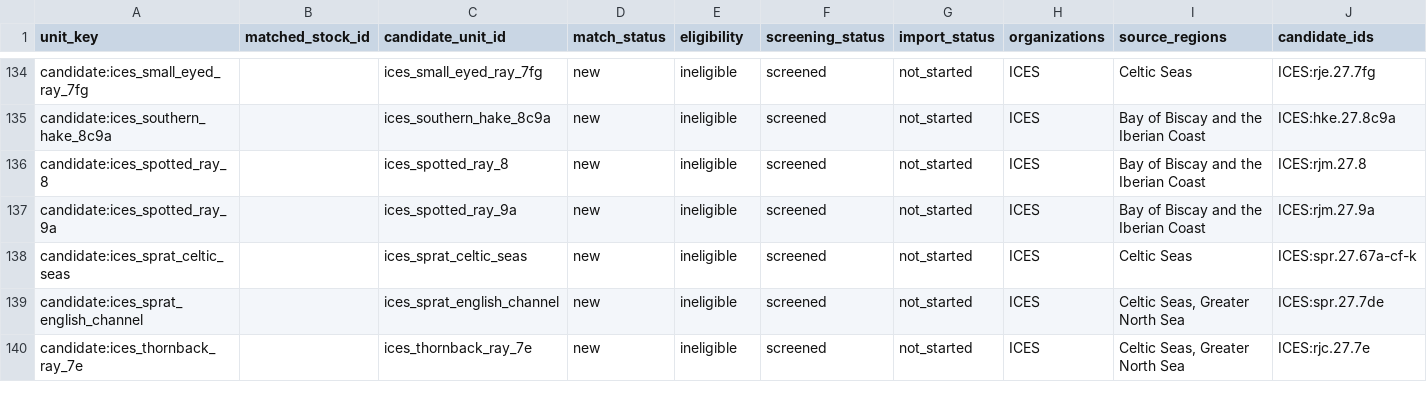
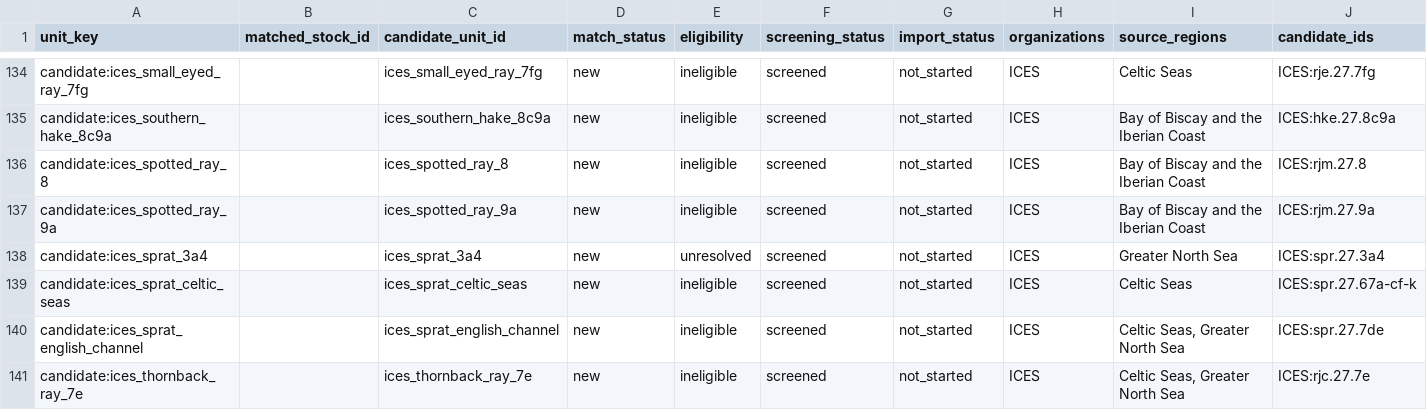
Before and after one commit to PaulRegular/tinyAM, a CSV file: analysis/comp_assessments/discovery/inventory_units.csv, drawn as a sheet; only a part is shown, gaps mark what is left out; rows hold the shown columns only; the diff names each change by its address in the sheet, - before the commit and + after, or states it on an @@ line.

Commit message:
Screen ICES North Sea sprat data availability

```diff
--- a/analysis/comp_assessments/discovery/inventory_units.csv
+++ b/analysis/comp_assessments/discovery/inventory_units.csv
+row 138: candidate:ices_sprat_3a4 |  | ices_sprat_3a4 | new | unresolved | screened | not_started | ICES | Greater North Sea | ICES:spr.27.3a4
```
Also changed, not shown: analysis/comp_assessments/discovery/inventory_progress.csv, 6 other files.
